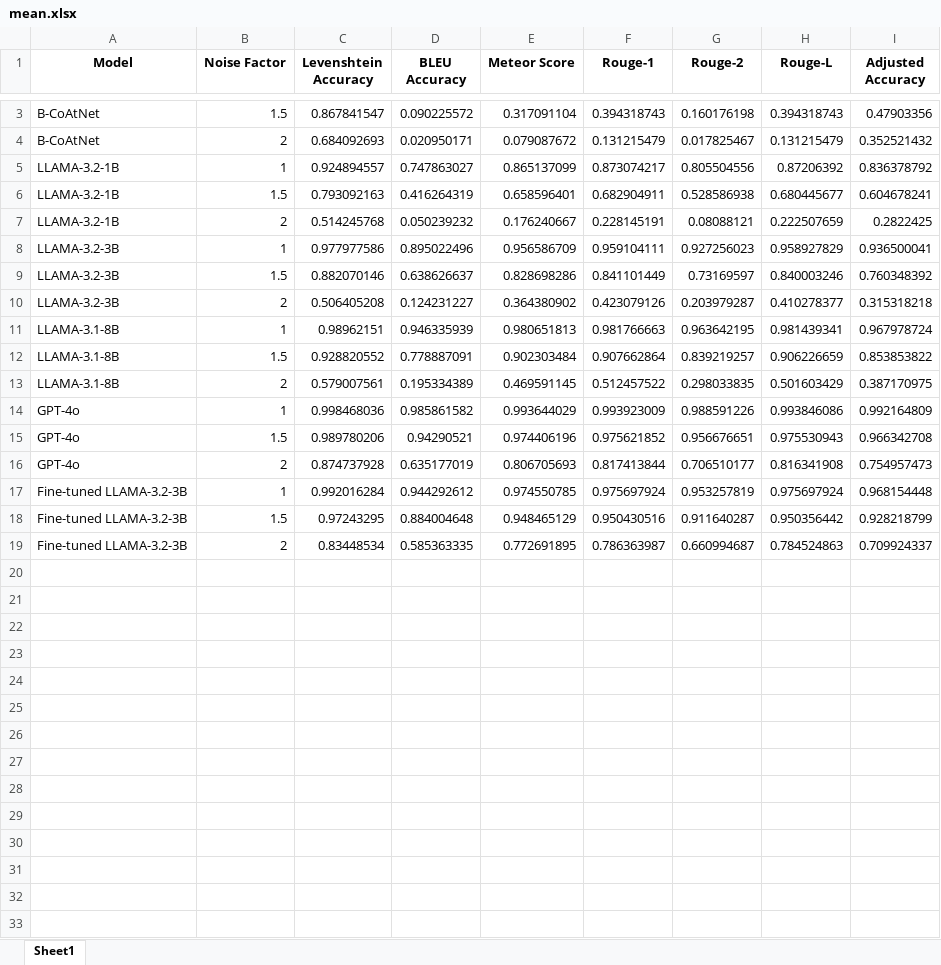
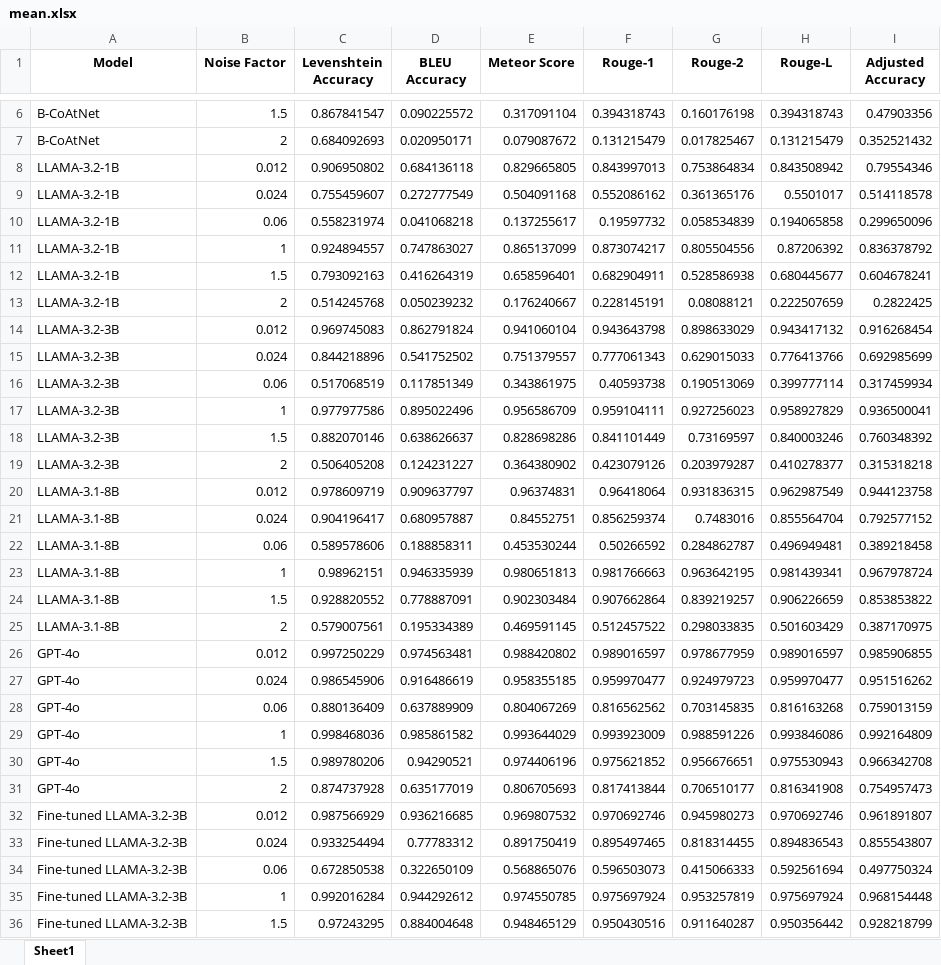
Before and after one commit to Botacin-s-Lab/EchoCrypt, an Excel workbook: ours/phone/results/mean.xlsx, sheet Sheet1, drawn as a sheet; only a part is shown, gaps mark what is left out; the shorter side is filled out with more unchanged rows; values as stored, in another font and other column widths than the file's, no borders; the diff covers the shown part only; the diff names each change by its address in the sheet, - before the commit and + after, or states it on an @@ line.

```diff
--- a/ours/phone/results/mean.xlsx (sheet Sheet1)
+++ b/ours/phone/results/mean.xlsx (sheet Sheet1)
+row 8: LLAMA-3.2-1B | 0.012 | 0.906950802 | 0.684136118 | 0.829665805 | 0.843997013 | 0.753864834 | 0.843508942 | 0.79554346
+row 9: LLAMA-3.2-1B | 0.024 | 0.755459607 | 0.272777549 | 0.504091168 | 0.552086162 | 0.361365176 | 0.5501017 | 0.514118578
+row 10: LLAMA-3.2-1B | 0.06 | 0.558231974 | 0.041068218 | 0.137255617 | 0.19597732 | 0.058534839 | 0.194065858 | 0.299650096
+row 14: LLAMA-3.2-3B | 0.012 | 0.969745083 | 0.862791824 | 0.941060104 | 0.943643798 | 0.898633029 | 0.943417132 | 0.916268454
+row 15: LLAMA-3.2-3B | 0.024 | 0.844218896 | 0.541752502 | 0.751379557 | 0.777061343 | 0.629015033 | 0.776413766 | 0.692985699
+row 16: LLAMA-3.2-3B | 0.06 | 0.517068519 | 0.117851349 | 0.343861975 | 0.40593738 | 0.190513069 | 0.399777114 | 0.317459934
+row 20: LLAMA-3.1-8B | 0.012 | 0.978609719 | 0.909637797 | 0.96374831 | 0.96418064 | 0.931836315 | 0.962987549 | 0.944123758
+row 21: LLAMA-3.1-8B | 0.024 | 0.904196417 | 0.680957887 | 0.84552751 | 0.856259374 | 0.7483016 | 0.855564704 | 0.792577152
+row 22: LLAMA-3.1-8B | 0.06 | 0.589578606 | 0.188858311 | 0.453530244 | 0.50266592 | 0.284862787 | 0.496949481 | 0.389218458
+row 26: GPT-4o | 0.012 | 0.997250229 | 0.974563481 | 0.988420802 | 0.989016597 | 0.978677959 | 0.989016597 | 0.985906855
+row 27: GPT-4o | 0.024 | 0.986545906 | 0.916486619 | 0.958355185 | 0.959970477 | 0.924979723 | 0.959970477 | 0.951516262
+row 28: GPT-4o | 0.06 | 0.880136409 | 0.637889909 | 0.804067269 | 0.816562562 | 0.703145835 | 0.816163268 | 0.759013159
+row 32: Fine-tuned LLAMA-3.2-3B | 0.012 | 0.987566929 | 0.936216685 | 0.969807532 | 0.970692746 | 0.945980273 | 0.970692746 | 0.961891807
+row 33: Fine-tuned LLAMA-3.2-3B | 0.024 | 0.933254494 | 0.77783312 | 0.891750419 | 0.895497465 | 0.818314455 | 0.894836543 | 0.855543807
+row 34: Fine-tuned LLAMA-3.2-3B | 0.06 | 0.672850538 | 0.322650109 | 0.568865076 | 0.596503073 | 0.415066333 | 0.592561694 | 0.497750324
```
Also changed, not shown: 3 added rows elsewhere in this sheet, ours/phone/results/std.xlsx, 1 other file.
